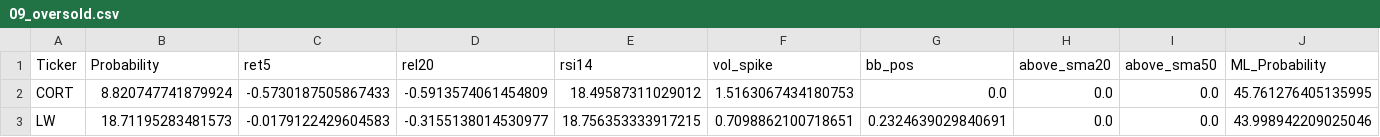
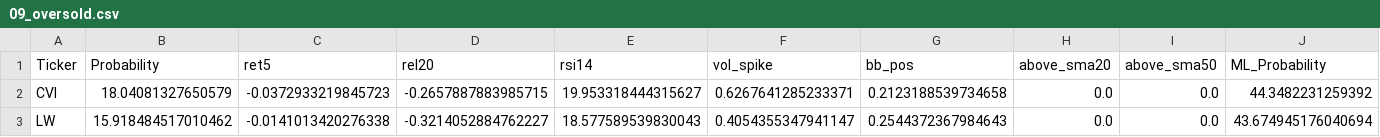
Before and after one commit to mox0716/Swing_Auto_Hybrid, a CSV file: out/09_oversold.csv, drawn as a sheet.

```diff
--- a/out/09_oversold.csv
+++ b/out/09_oversold.csv
@@ -1,3 +1,3 @@
 Ticker,Probability,ret5,rel20,rsi14,vol_spike,bb_pos,above_sma20,above_sma50,ML_Probability
-CORT,8.820747741879924,-0.5730187505867433,-0.5913574061454809,18.49587311029012,1.5163067434180753,0.0,0.0,0.0,45.761276405135995
-LW,18.71195283481573,-0.0179122429604583,-0.3155138014530977,18.756353333917215,0.7098862100718651,0.2324639029840691,0.0,0.0,43.998942209025046
+CVI,18.04081327650579,-0.0372933219845723,-0.2657887883985715,19.953318444315627,0.6267641285233371,0.2123188539734658,0.0,0.0,44.3482231259392
+LW,15.918484517010462,-0.0141013420276338,-0.3214052884762227,18.577589539830043,0.4054355347941147,0.2544372367984643,0.0,0.0,43.674945176040694
```
Also changed, not shown: out/04_most_active_liquid.csv, out/06_new_lows_liquid.csv, 1 other file.
